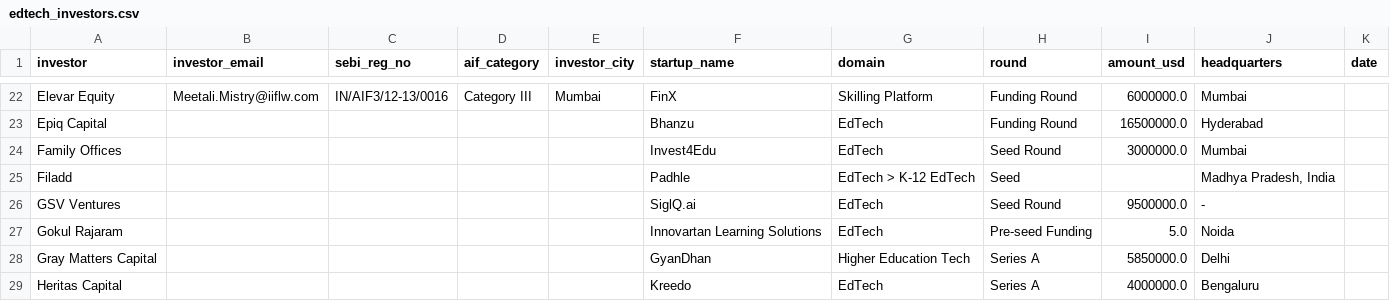
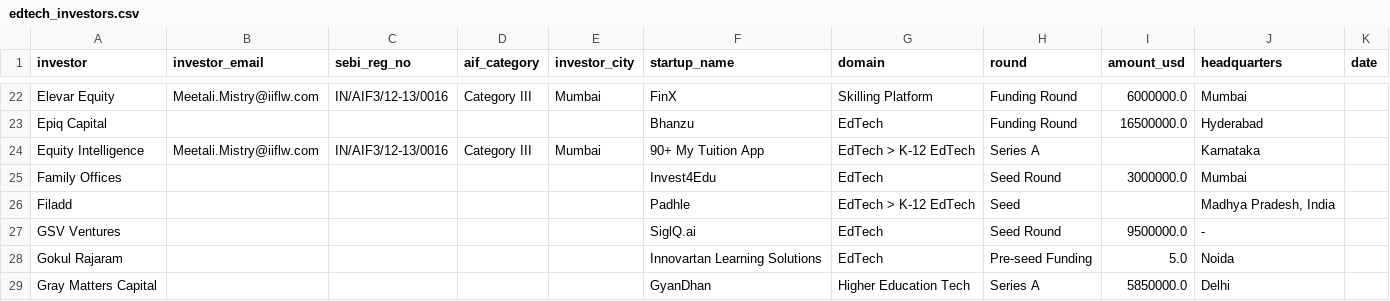
Before and after one commit to jjf2009/InvestorFinder, a CSV file: data/edtech_investors.csv, drawn as a sheet; only a part is shown, gaps mark what is left out; the shorter side is filled out with more unchanged rows; the diff names each change by its address in the sheet, - before the commit and + after, or states it on an @@ line.

```diff
--- a/data/edtech_investors.csv
+++ b/data/edtech_investors.csv
+row 24: Equity Intelligence | Meetali.Mistry@iiflw.com | IN/AIF3/12-13/0016 | Category III | Mumbai | 90+ My Tuition App | EdTech > K-12 EdTech | Series A |  | Karnataka
```
Also changed, not shown: data/india_funding_2024.csv, data/india_funding_2025.csv, 1 other file.
